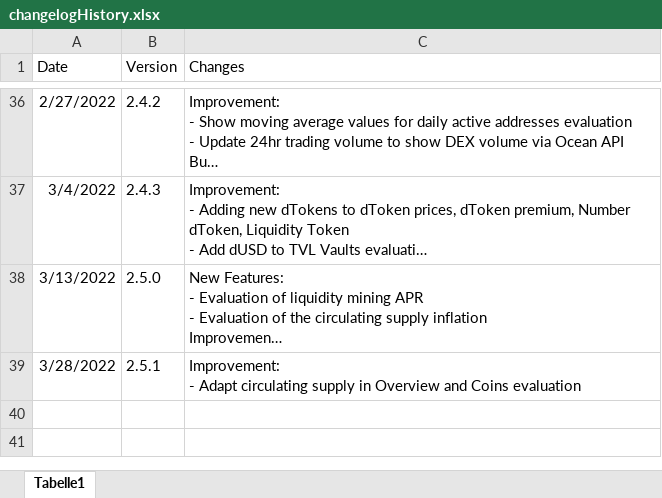
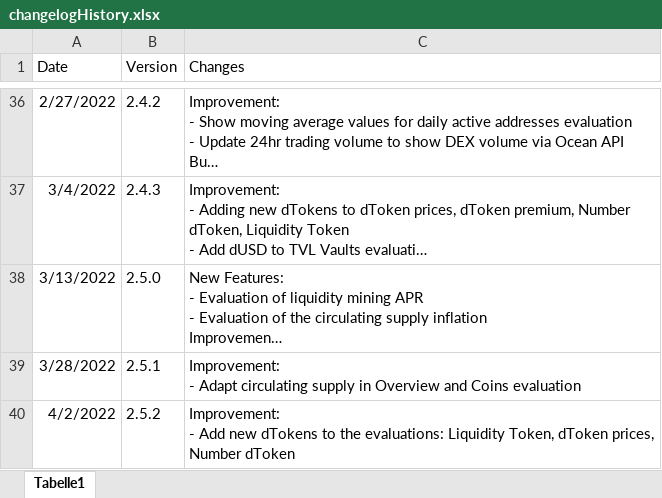
Before and after one commit to DeFi-Analytics/DeFi-Analytics, an Excel workbook: data/changelogHistory.xlsx, sheet Tabelle1, drawn as a sheet; only a part is shown, gaps mark what is left out; long unchanged cells end in …; values as stored, in another font and other column widths than the file's, no borders; ↵ is a line break in a cell; the diff names each change by its address in the sheet, - before the commit and + after, or states it on an @@ line.

Commit message:
adapt changelog

```diff
--- a/data/changelogHistory.xlsx (sheet Tabelle1)
+++ b/data/changelogHistory.xlsx (sheet Tabelle1)
+row 40: 4/2/2022 | 2.5.2 | Improvement: ↵ - Add new dTokens to the evaluations: Liquidity Token, dToken prices, Number dToken
```
